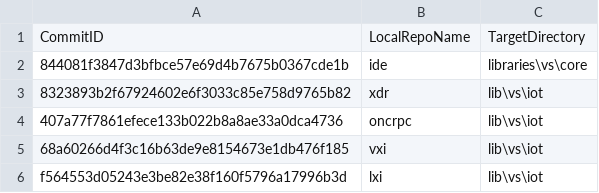
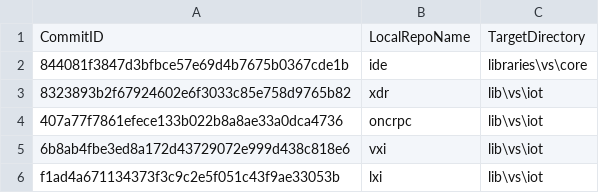
Before and after one commit to ATECoder/dn.lxi, a CSV file: ExternalReposCommits.csv, drawn as a sheet.

```diff
--- a/ExternalReposCommits.csv
+++ b/ExternalReposCommits.csv
@@ -4,3 +4,3 @@ CommitID,LocalRepoName,TargetDirectory
 407a77f7861efece133b022b8a8ae33a0dca4736,oncrpc,lib\vs\iot
-68a60266d4f3c16b63de9e8154673e1db476f185,vxi,lib\vs\iot
-f564553d05243e3be82e38f160f5796a17996b3d,lxi,lib\vs\iot
+6b8ab4fbe3ed8a172d43729072e999d438c818e6,vxi,lib\vs\iot
+f1ad4a671134373f3c9c2e5f051c43f9ae33053b,lxi,lib\vs\iot
```
Also changed, not shown: 1 other file.
